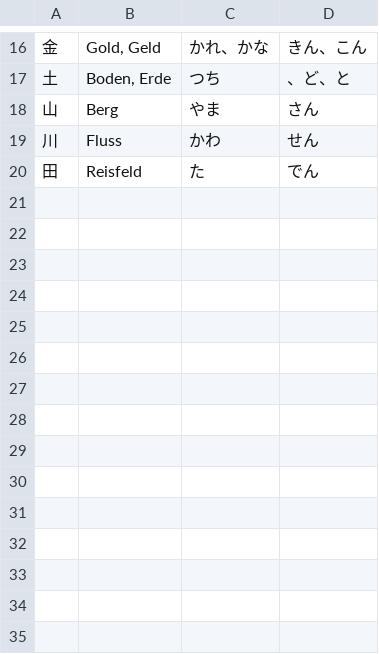
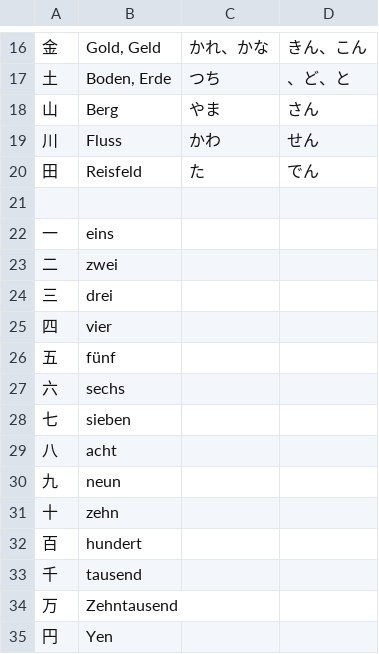
Before and after one commit to cubei/flashcards, a CSV file: app/src/main/res/raw/minna_no_nihongo_kanji.csv, drawn as a sheet; only a part is shown, gaps mark what is left out; the diff names each change by its address in the sheet, - before the commit and + after, or states it on an @@ line.

Commit message:
Added more Kanji to Minna No Nihongo list

```diff
--- a/app/src/main/res/raw/minna_no_nihongo_kanji.csv
+++ b/app/src/main/res/raw/minna_no_nihongo_kanji.csv
+row 21: (empty)
+row 22: 一 | eins
+row 23: 二 | zwei
+row 24: 三 | drei
+row 25: 四 | vier
+row 26: 五 | fünf
+row 27: 六 | sechs
+row 28: 七 | sieben
+row 29: 八 | acht
+row 30: 九 | neun
+row 31: 十 | zehn
+row 32: 百 | hundert
+row 33: 千 | tausend
+row 34: 万 | Zehntausend
+row 35: 円 | Yen
```
